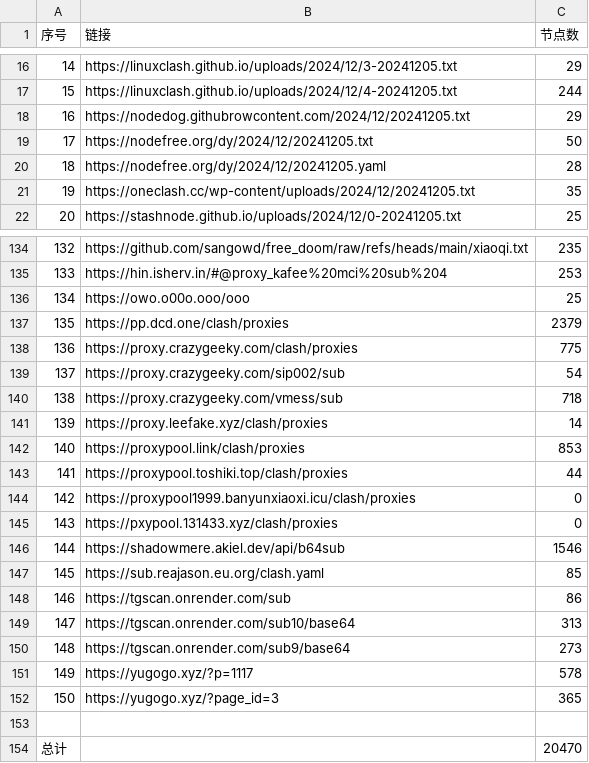
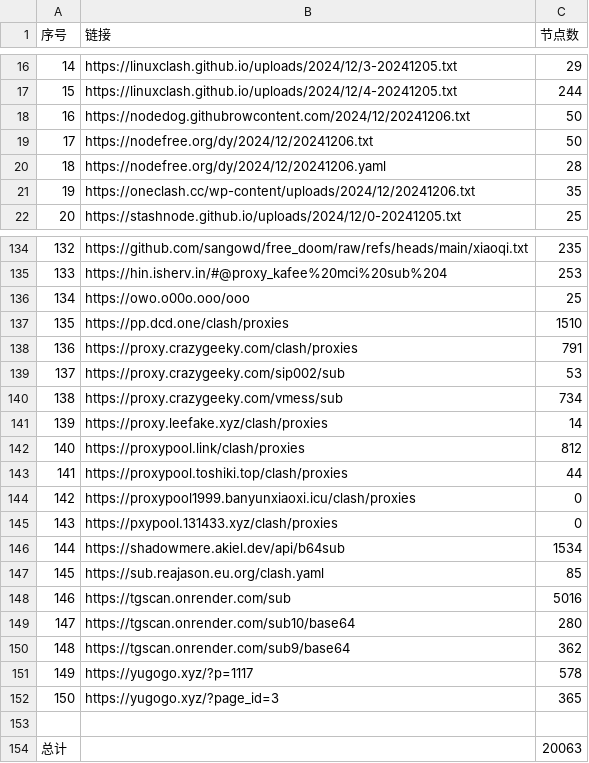
Before and after one commit to qjlxg/ss3, a CSV file: list_result.csv, drawn as a sheet; only a part is shown, gaps mark what is left out; the diff covers the shown part only.

```diff
--- a/list_result.csv
+++ b/list_result.csv
@@ -17,6 +17,6 @@
 15,https://linuxclash.github.io/uploads/2024/12/4-20241205.txt,244
-16,https://nodedog.githubrowcontent.com/2024/12/20241205.txt,29
-17,https://nodefree.org/dy/2024/12/20241205.txt,50
-18,https://nodefree.org/dy/2024/12/20241205.yaml,28
-19,https://oneclash.cc/wp-content/uploads/2024/12/20241205.txt,35
+16,https://nodedog.githubrowcontent.com/2024/12/20241206.txt,50
+17,https://nodefree.org/dy/2024/12/20241206.txt,50
+18,https://nodefree.org/dy/2024/12/20241206.yaml,28
+19,https://oneclash.cc/wp-content/uploads/2024/12/20241206.txt,35
 20,https://stashnode.github.io/uploads/2024/12/0-20241205.txt,25
@@ -136,8 +136,8 @@
 134,https://owo.o00o.ooo/ooo,25
-135,https://pp.dcd.one/clash/proxies,2379
-136,https://proxy.crazygeeky.com/clash/proxies,775
-137,https://proxy.crazygeeky.com/sip002/sub,54
-138,https://proxy.crazygeeky.com/vmess/sub,718
+135,https://pp.dcd.one/clash/proxies,1510
+136,https://proxy.crazygeeky.com/clash/proxies,791
+137,https://proxy.crazygeeky.com/sip002/sub,53
+138,https://proxy.crazygeeky.com/vmess/sub,734
 139,https://proxy.leefake.xyz/clash/proxies,14
-140,https://proxypool.link/clash/proxies,853
+140,https://proxypool.link/clash/proxies,812
 141,https://proxypool.toshiki.top/clash/proxies,44
@@ -145,7 +145,7 @@
 143,https://pxypool.131433.xyz/clash/proxies,0
-144,https://shadowmere.akiel.dev/api/b64sub,1546
+144,https://shadowmere.akiel.dev/api/b64sub,1534
 145,https://sub.reajason.eu.org/clash.yaml,85
-146,https://tgscan.onrender.com/sub,86
-147,https://tgscan.onrender.com/sub10/base64,313
-148,https://tgscan.onrender.com/sub9/base64,273
+146,https://tgscan.onrender.com/sub,5016
+147,https://tgscan.onrender.com/sub10/base64,280
+148,https://tgscan.onrender.com/sub9/base64,362
 149,https://yugogo.xyz/?p=1117,578
@@ -153,2 +153,2 @@
 
-总计,,20470
+总计,,20063
```
Also changed, not shown: 35 edited cells elsewhere in this file, 20 other files.
